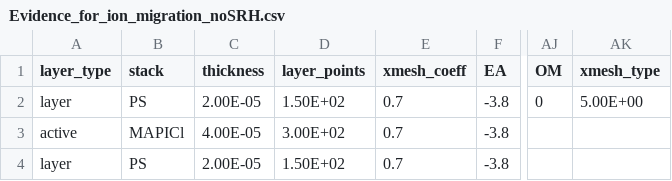
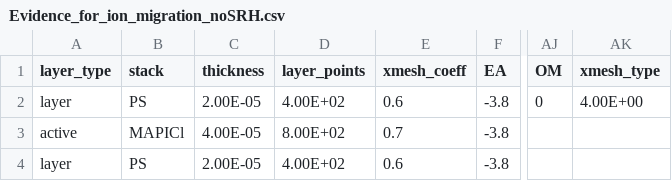
Before and after one commit to barnesgroupICL/Driftfusion, a CSV file: Input_files/Evidence_for_ion_migration_noSRH.csv, drawn as a sheet; only a part is shown, gaps mark what is left out; the diff names each change by its address in the sheet, - before the commit and + after, or states it on an @@ line.

```diff
--- a/Input_files/Evidence_for_ion_migration_noSRH.csv
+++ b/Input_files/Evidence_for_ion_migration_noSRH.csv
-D2 (layer_points): 1.50E+02
+D2 (layer_points): 4.00E+02
-E2 (xmesh_coeff): 0.7
+E2 (xmesh_coeff): 0.6
-AK2 (xmesh_type): 5.00E+00
+AK2 (xmesh_type): 4.00E+00
-D3 (layer_points): 3.00E+02
+D3 (layer_points): 8.00E+02
-D4 (layer_points): 1.50E+02
+D4 (layer_points): 4.00E+02
-E4 (xmesh_coeff): 0.7
+E4 (xmesh_coeff): 0.6
```
Also changed, not shown: Input_files/Evidence_for_ion_migration_SRH.csv.
